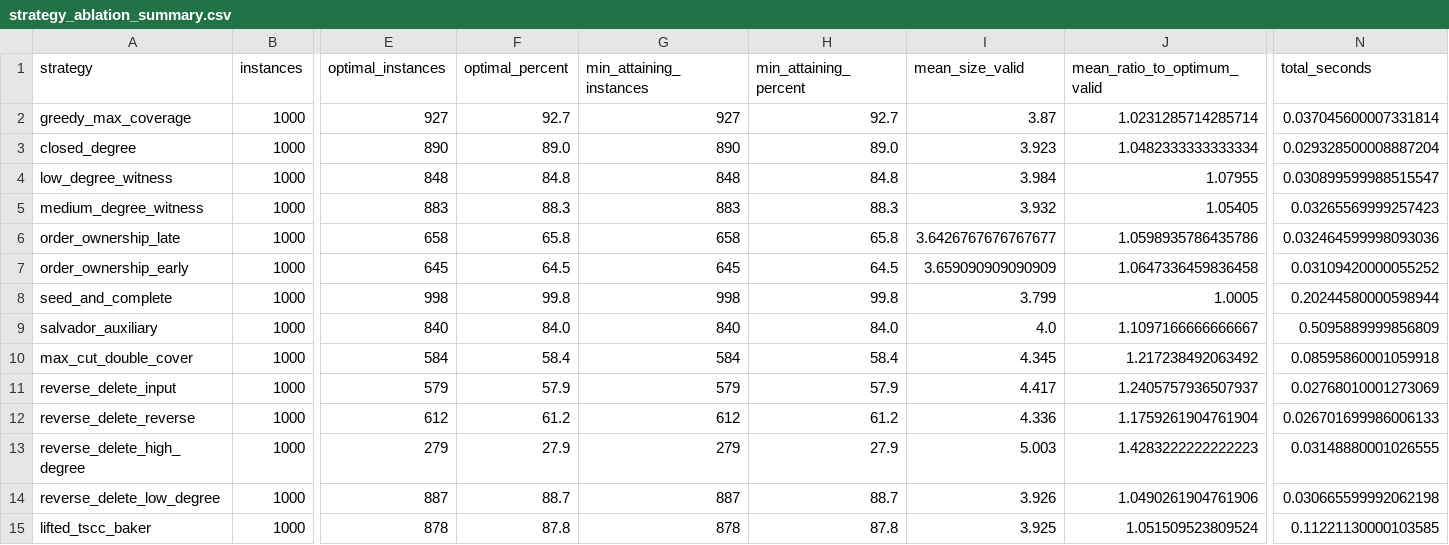
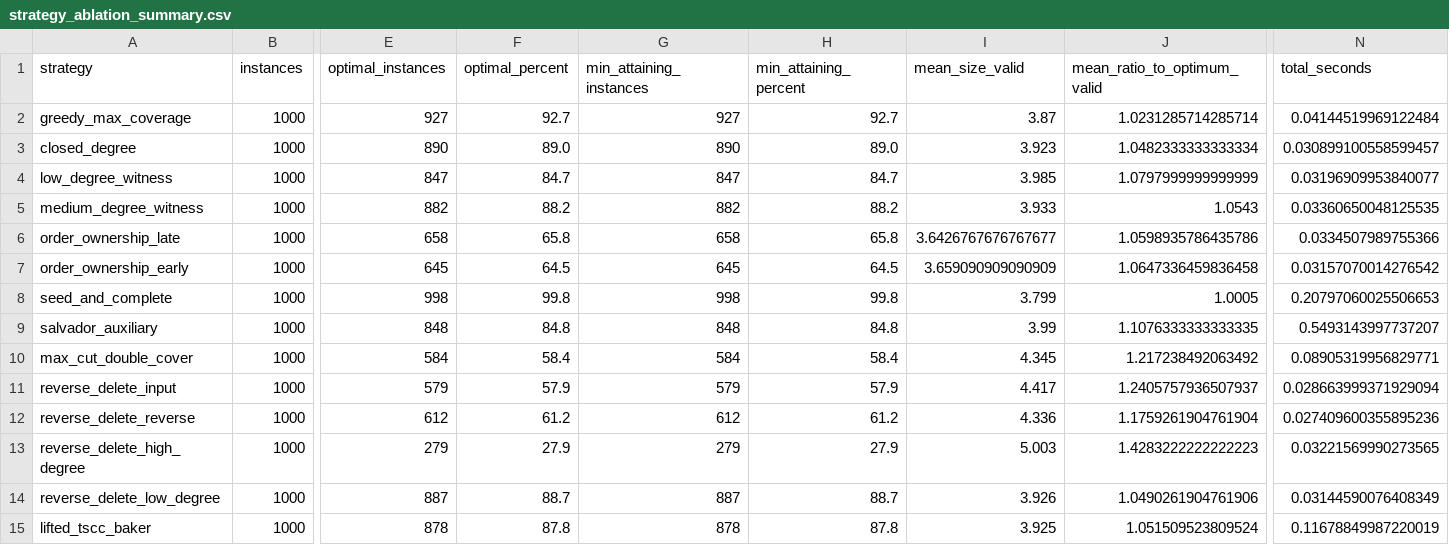
Before and after one commit to frankvegadelgado/furones, a CSV file: car/strategy_ablation_summary.csv, drawn as a sheet; only a part is shown, gaps mark what is left out; the diff covers the shown part only; the diff names each change by its address in the sheet, - before the commit and + after, or states it on an @@ line.

```diff
--- a/car/strategy_ablation_summary.csv
+++ b/car/strategy_ablation_summary.csv
-N2 (total_seconds): 0.037045600007331814
+N2 (total_seconds): 0.04144519969122484
-N3 (total_seconds): 0.029328500008887204
+N3 (total_seconds): 0.030899100558599457
-E4 (optimal_instances): 848
+E4 (optimal_instances): 847
-F4 (optimal_percent): 84.8
+F4 (optimal_percent): 84.7
-G4 (min_attaining_instances): 848
+G4 (min_attaining_instances): 847
-H4 (min_attaining_percent): 84.8
+H4 (min_attaining_percent): 84.7
-I4 (mean_size_valid): 3.984
+I4 (mean_size_valid): 3.985
-J4 (mean_ratio_to_optimum_valid): 1.07955
+J4 (mean_ratio_to_optimum_valid): 1.0797999999999999
-N4 (total_seconds): 0.030899599988515547
+N4 (total_seconds): 0.03196909953840077
-E5 (optimal_instances): 883
+E5 (optimal_instances): 882
-F5 (optimal_percent): 88.3
+F5 (optimal_percent): 88.2
-G5 (min_attaining_instances): 883
+G5 (min_attaining_instances): 882
-H5 (min_attaining_percent): 88.3
+H5 (min_attaining_percent): 88.2
-I5 (mean_size_valid): 3.932
+I5 (mean_size_valid): 3.933
-J5 (mean_ratio_to_optimum_valid): 1.05405
+J5 (mean_ratio_to_optimum_valid): 1.0543
-N5 (total_seconds): 0.03265569999257423
+N5 (total_seconds): 0.03360650048125535
-N6 (total_seconds): 0.032464599998093036
+N6 (total_seconds): 0.0334507989755366
-N7 (total_seconds): 0.03109420000055252
+N7 (total_seconds): 0.03157070014276542
-N8 (total_seconds): 0.20244580000598944
+N8 (total_seconds): 0.20797060025506653
-E9 (optimal_instances): 840
+E9 (optimal_instances): 848
-F9 (optimal_percent): 84.0
+F9 (optimal_percent): 84.8
-G9 (min_attaining_instances): 840
+G9 (min_attaining_instances): 848
-H9 (min_attaining_percent): 84.0
+H9 (min_attaining_percent): 84.8
-I9 (mean_size_valid): 4.0
+I9 (mean_size_valid): 3.99
-J9 (mean_ratio_to_optimum_valid): 1.1097166666666667
+J9 (mean_ratio_to_optimum_valid): 1.1076333333333335
-N9 (total_seconds): 0.5095889999856809
+N9 (total_seconds): 0.5493143997737207
-N10 (total_seconds): 0.08595860001059918
+N10 (total_seconds): 0.08905319956829771
-N11 (total_seconds): 0.02768010001273069
+N11 (total_seconds): 0.028663999371929094
-N12 (total_seconds): 0.026701699986006133
+N12 (total_seconds): 0.027409600355895236
-N13 (total_seconds): 0.03148880001026555
+N13 (total_seconds): 0.03221569990273565
-N14 (total_seconds): 0.030665599992062198
+N14 (total_seconds): 0.03144590076408349
-N15 (total_seconds): 0.11221130000103585
+N15 (total_seconds): 0.11678849987220019
```
Also changed, not shown: 4 added rows elsewhere in this file, car/adversarial_by_instance.csv, 24 other files.
